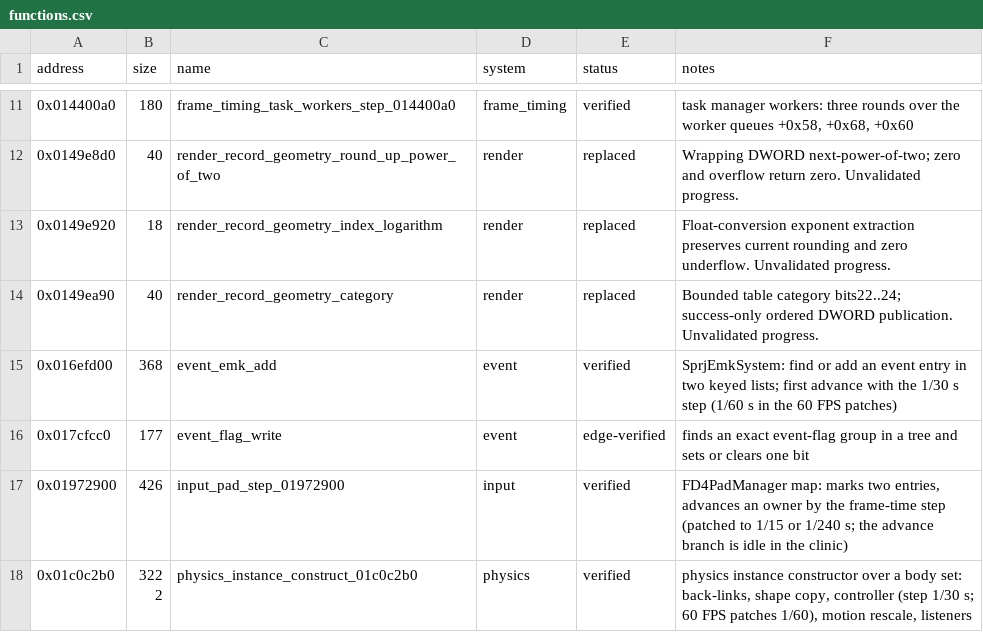
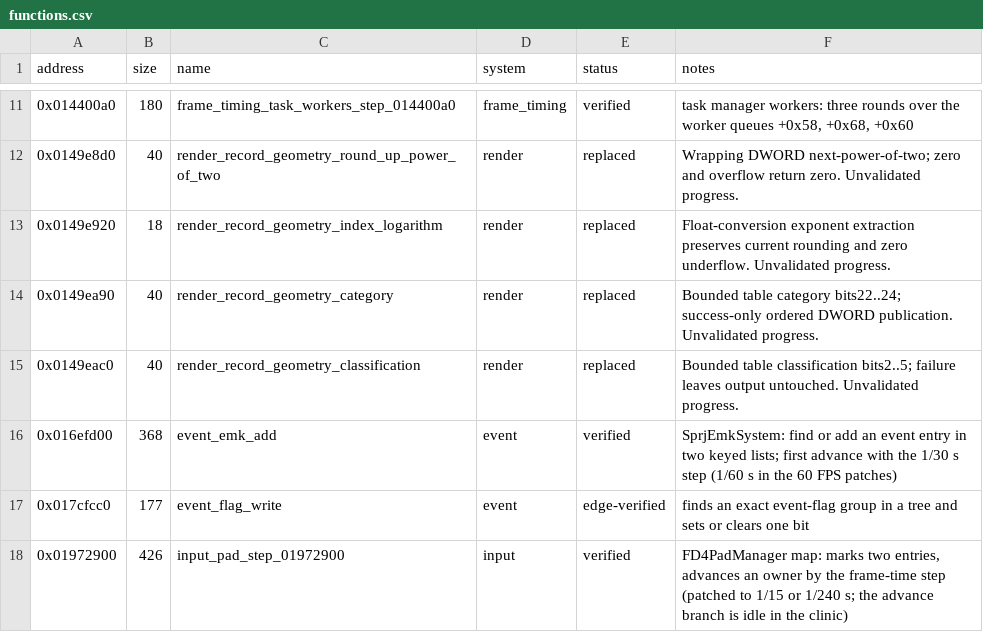
Before and after one commit to evill33t/Paleblood, a CSV file: symbols/functions.csv, drawn as a sheet; only a part is shown, gaps mark what is left out; the shorter side is filled out with more unchanged rows; the diff names each change by its address in the sheet, - before the commit and + after, or states it on an @@ line.

```diff
--- a/symbols/functions.csv
+++ b/symbols/functions.csv
+row 15: 0x0149eac0 | 40 | render_record_geometry_classification | render | replaced | Bounded table classification bits2..5; failure leaves output untouched. Unvalidated progress.
```
Also changed, not shown: game/hooks.csv, 3 other files.
